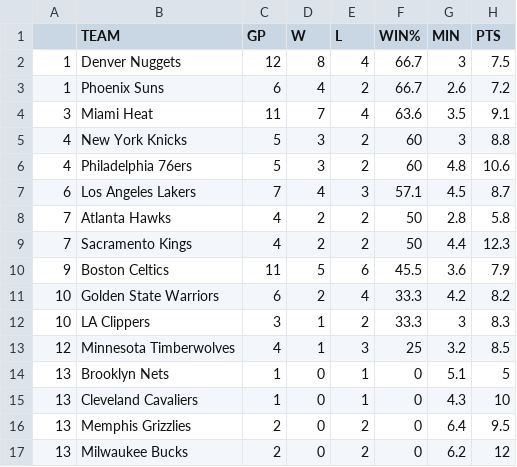
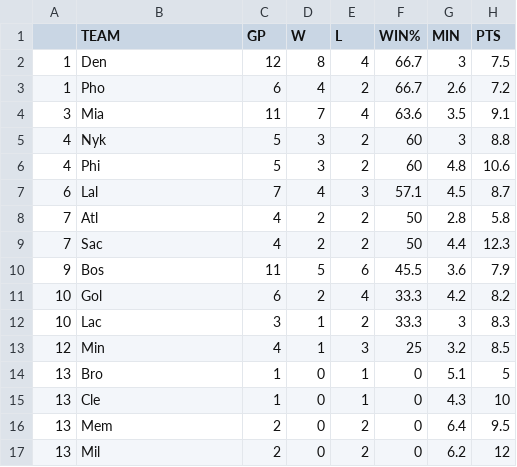
Before and after one commit to nayohmie/NBA, a CSV file: NBA_2022_2023_Playoff_Teams.csv, drawn as a sheet; only a part is shown; the diff names each change by its address in the sheet, - before the commit and + after, or states it on an @@ line.

Commit message:
Add files via upload

```diff
--- a/NBA_2022_2023_Playoff_Teams.csv
+++ b/NBA_2022_2023_Playoff_Teams.csv
-B2 (TEAM): Denver Nuggets
+B2 (TEAM): Den
-B3 (TEAM): Phoenix Suns
+B3 (TEAM): Pho
-B4 (TEAM): Miami Heat
+B4 (TEAM): Mia
-B5 (TEAM): New York Knicks
+B5 (TEAM): Nyk
-B6 (TEAM): Philadelphia 76ers
+B6 (TEAM): Phi
-B7 (TEAM): Los Angeles Lakers
+B7 (TEAM): Lal
-B8 (TEAM): Atlanta Hawks
+B8 (TEAM): Atl
-B9 (TEAM): Sacramento Kings
+B9 (TEAM): Sac
-B10 (TEAM): Boston Celtics
+B10 (TEAM): Bos
-B11 (TEAM): Golden State Warriors
+B11 (TEAM): Gol
-B12 (TEAM): LA Clippers
+B12 (TEAM): Lac
-B13 (TEAM): Minnesota Timberwolves
+B13 (TEAM): Min
-B14 (TEAM): Brooklyn Nets
+B14 (TEAM): Bro
-B15 (TEAM): Cleveland Cavaliers
+B15 (TEAM): Cle
-B16 (TEAM): Memphis Grizzlies
+B16 (TEAM): Mem
-B17 (TEAM): Milwaukee Bucks
+B17 (TEAM): Mil
```
